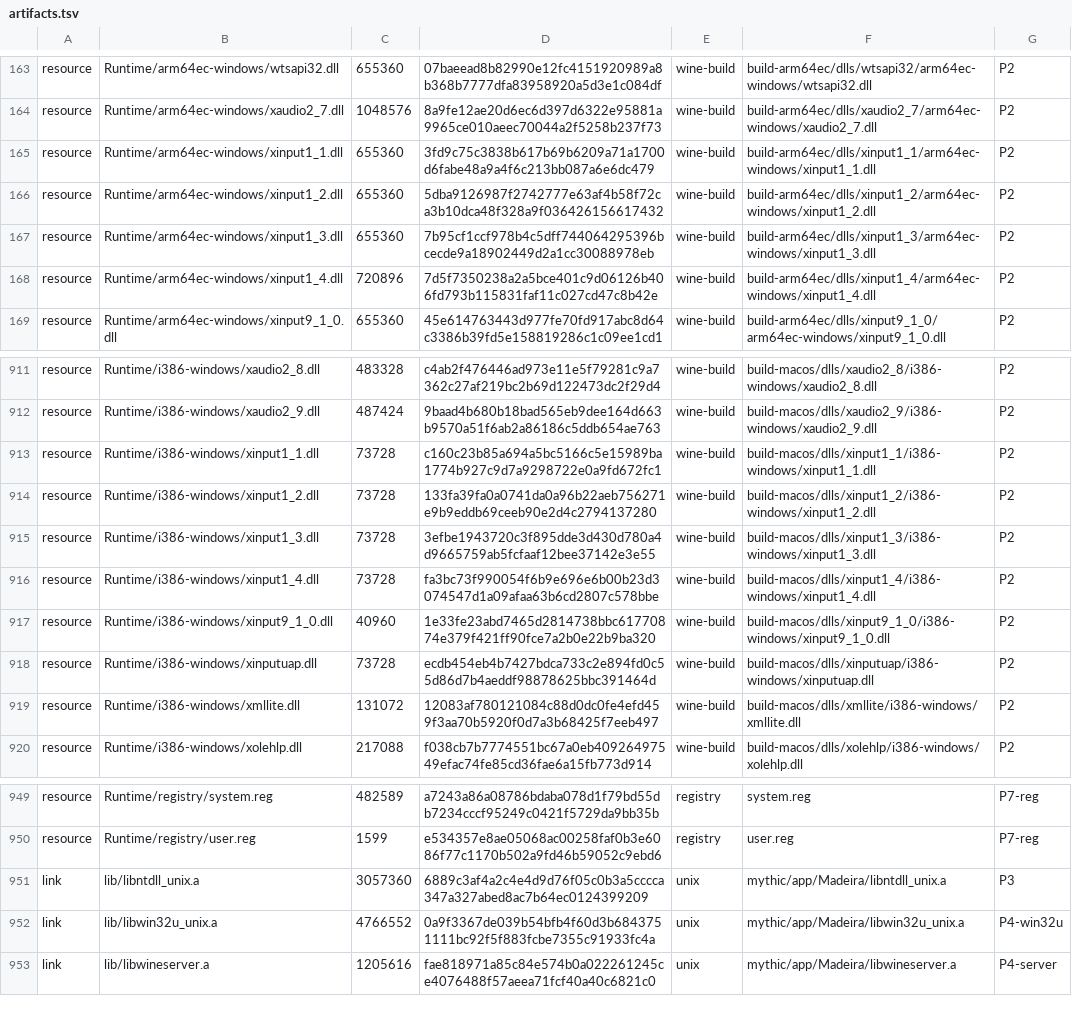
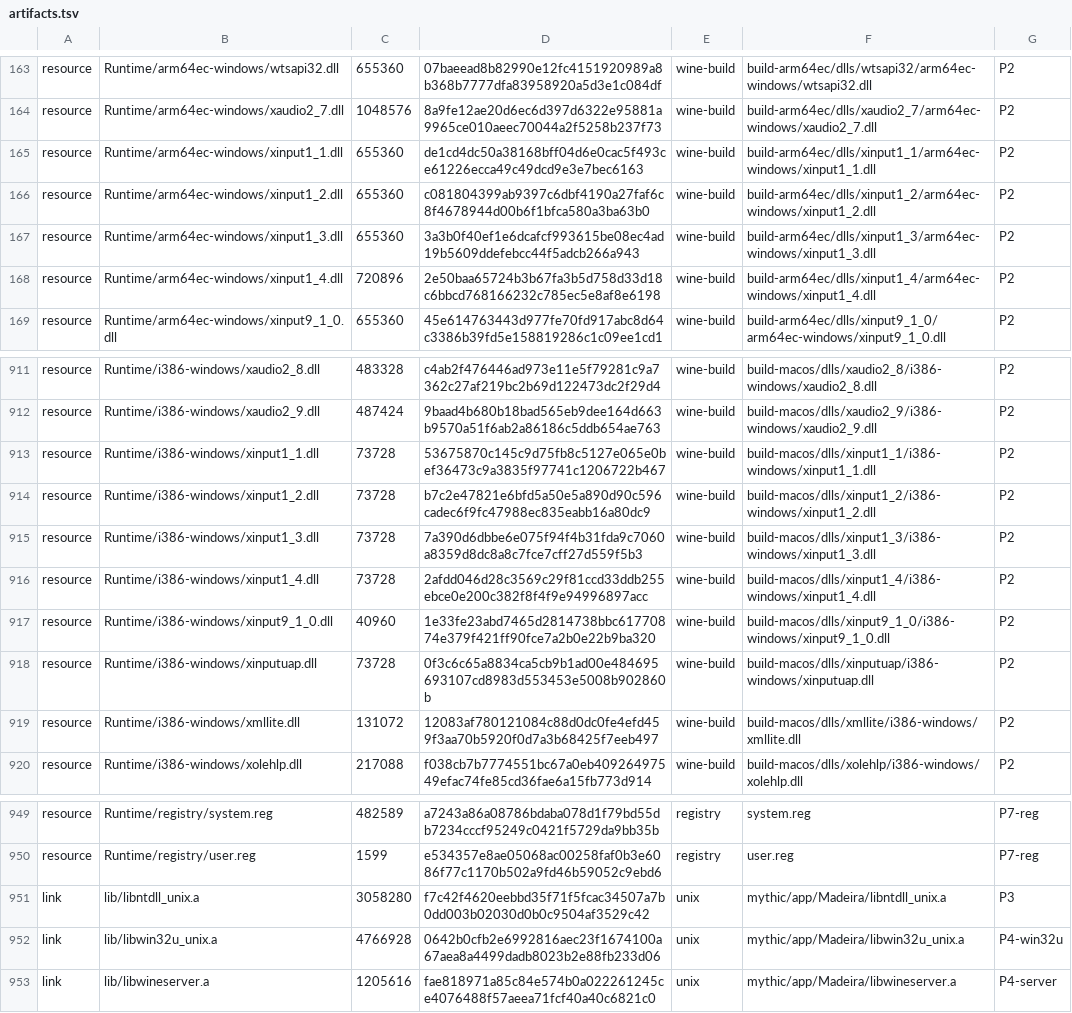
Before and after one commit to playportdev/playport, a TSV file: app/artifacts.tsv, drawn as a sheet; only a part is shown, gaps mark what is left out.

Commit message:
Portal 2: hitches attributed (death reload, first pipeline builds); XInput scan and unchanged SetCursor without wineserver requests
wine-pe 0028 scans an empty pad slot's device list at most once a second,
wine-unix 0014 answers NtUserSetCursor for the cursor the thread already
has, madeira-unix 0077 logs set_cursor by call ([srv-cur]). The scripted
run goes from 57-58 to 51 requests a frame (main thread 28 to 21.5);
Hollow Knight reaches first-frame+10 on the same IPA.

```diff
--- a/app/artifacts.tsv
+++ b/app/artifacts.tsv
@@ -164,6 +164,6 @@ resource	Runtime/arm64ec-windows/wtsapi32.dll	655360	07baeead8b82990e12fc4151920
 resource	Runtime/arm64ec-windows/xaudio2_7.dll	1048576	8a9fe12ae20d6ec6d397d6322e95881a9965ce010aeec70044a2f5258b237f73	wine-build	build-arm64ec/dlls/xaudio2_7/arm64ec-windows/xaudio2_7.dll	P2
-resource	Runtime/arm64ec-windows/xinput1_1.dll	655360	3fd9c75c3838b617b69b6209a71a1700d6fabe48a9a4f6c213bb087a6e6dc479	wine-build	build-arm64ec/dlls/xinput1_1/arm64ec-windows/xinput1_1.dll	P2
-resource	Runtime/arm64ec-windows/xinput1_2.dll	655360	5dba9126987f2742777e63af4b58f72ca3b10dca48f328a9f036426156617432	wine-build	build-arm64ec/dlls/xinput1_2/arm64ec-windows/xinput1_2.dll	P2
-resource	Runtime/arm64ec-windows/xinput1_3.dll	655360	7b95cf1ccf978b4c5dff744064295396bcecde9a18902449d2a1cc30088978eb	wine-build	build-arm64ec/dlls/xinput1_3/arm64ec-windows/xinput1_3.dll	P2
-resource	Runtime/arm64ec-windows/xinput1_4.dll	720896	7d5f7350238a2a5bce401c9d06126b406fd793b115831faf11c027cd47c8b42e	wine-build	build-arm64ec/dlls/xinput1_4/arm64ec-windows/xinput1_4.dll	P2
+resource	Runtime/arm64ec-windows/xinput1_1.dll	655360	de1cd4dc50a38168bff04d6e0cac5f493ce61226ecca49c49dcd9e3e7bec6163	wine-build	build-arm64ec/dlls/xinput1_1/arm64ec-windows/xinput1_1.dll	P2
+resource	Runtime/arm64ec-windows/xinput1_2.dll	655360	c081804399ab9397c6dbf4190a27faf6c8f4678944d00b6f1bfca580a3ba63b0	wine-build	build-arm64ec/dlls/xinput1_2/arm64ec-windows/xinput1_2.dll	P2
+resource	Runtime/arm64ec-windows/xinput1_3.dll	655360	3a3b0f40ef1e6dcafcf993615be08ec4ad19b5609ddefebcc44f5adcb266a943	wine-build	build-arm64ec/dlls/xinput1_3/arm64ec-windows/xinput1_3.dll	P2
+resource	Runtime/arm64ec-windows/xinput1_4.dll	720896	2e50baa65724b3b67fa3b5d758d33d18c6bbcd768166232c785ec5e8af8e6198	wine-build	build-arm64ec/dlls/xinput1_4/arm64ec-windows/xinput1_4.dll	P2
 resource	Runtime/arm64ec-windows/xinput9_1_0.dll	655360	45e614763443d977fe70fd917abc8d64c3386b39fd5e158819286c1c09ee1cd1	wine-build	build-arm64ec/dlls/xinput9_1_0/arm64ec-windows/xinput9_1_0.dll	P2
@@ -912,8 +912,8 @@ resource	Runtime/i386-windows/xaudio2_8.dll	483328	c4ab2f476446ad973e11e5f79281c
 resource	Runtime/i386-windows/xaudio2_9.dll	487424	9baad4b680b18bad565eb9dee164d663b9570a51f6ab2a86186c5ddb654ae763	wine-build	build-macos/dlls/xaudio2_9/i386-windows/xaudio2_9.dll	P2
-resource	Runtime/i386-windows/xinput1_1.dll	73728	c160c23b85a694a5bc5166c5e15989ba1774b927c9d7a9298722e0a9fd672fc1	wine-build	build-macos/dlls/xinput1_1/i386-windows/xinput1_1.dll	P2
-resource	Runtime/i386-windows/xinput1_2.dll	73728	133fa39fa0a0741da0a96b22aeb756271e9b9eddb69ceeb90e2d4c2794137280	wine-build	build-macos/dlls/xinput1_2/i386-windows/xinput1_2.dll	P2
-resource	Runtime/i386-windows/xinput1_3.dll	73728	3efbe1943720c3f895dde3d430d780a4d9665759ab5fcfaaf12bee37142e3e55	wine-build	build-macos/dlls/xinput1_3/i386-windows/xinput1_3.dll	P2
-resource	Runtime/i386-windows/xinput1_4.dll	73728	fa3bc73f990054f6b9e696e6b00b23d3074547d1a09afaa63b6cd2807c578bbe	wine-build	build-macos/dlls/xinput1_4/i386-windows/xinput1_4.dll	P2
+resource	Runtime/i386-windows/xinput1_1.dll	73728	53675870c145c9d75fb8c5127e065e0bef36473c9a3835f97741c1206722b467	wine-build	build-macos/dlls/xinput1_1/i386-windows/xinput1_1.dll	P2
+resource	Runtime/i386-windows/xinput1_2.dll	73728	b7c2e47821e6bfd5a50e5a890d90c596cadec6f9fc47988ec835eabb16a80dc9	wine-build	build-macos/dlls/xinput1_2/i386-windows/xinput1_2.dll	P2
+resource	Runtime/i386-windows/xinput1_3.dll	73728	7a390d6dbbe6e075f94f4b31fda9c7060a8359d8dc8a8c7fce7cff27d559f5b3	wine-build	build-macos/dlls/xinput1_3/i386-windows/xinput1_3.dll	P2
+resource	Runtime/i386-windows/xinput1_4.dll	73728	2afdd046d28c3569c29f81ccd33ddb255ebce0e200c382f8f4f9e94996897acc	wine-build	build-macos/dlls/xinput1_4/i386-windows/xinput1_4.dll	P2
 resource	Runtime/i386-windows/xinput9_1_0.dll	40960	1e33fe23abd7465d2814738bbc61770874e379f421ff90fce7a2b0e22b9ba320	wine-build	build-macos/dlls/xinput9_1_0/i386-windows/xinput9_1_0.dll	P2
-resource	Runtime/i386-windows/xinputuap.dll	73728	ecdb454eb4b7427bdca733c2e894fd0c55d86d7b4aeddf98878625bbc391464d	wine-build	build-macos/dlls/xinputuap/i386-windows/xinputuap.dll	P2
+resource	Runtime/i386-windows/xinputuap.dll	73728	0f3c6c65a8834ca5cb9b1ad00e484695693107cd8983d553453e5008b902860b	wine-build	build-macos/dlls/xinputuap/i386-windows/xinputuap.dll	P2
 resource	Runtime/i386-windows/xmllite.dll	131072	12083af780121084c88d0dc0fe4efd459f3aa70b5920f0d7a3b68425f7eeb497	wine-build	build-macos/dlls/xmllite/i386-windows/xmllite.dll	P2
@@ -950,4 +950,4 @@ resource	Runtime/registry/system.reg	482589	a7243a86a08786bdaba078d1f79bd55db723
 resource	Runtime/registry/user.reg	1599	e534357e8ae05068ac00258faf0b3e6086f77c1170b502a9fd46b59052c9ebd6	registry	user.reg	P7-reg
-link	lib/libntdll_unix.a	3057360	6889c3af4a2c4e4d9d76f05c0b3a5cccca347a327abed8ac7b64ec0124399209	unix	mythic/app/Madeira/libntdll_unix.a	P3
-link	lib/libwin32u_unix.a	4766552	0a9f3367de039b54bfb4f60d3b6843751111bc92f5f883fcbe7355c91933fc4a	unix	mythic/app/Madeira/libwin32u_unix.a	P4-win32u
+link	lib/libntdll_unix.a	3058280	f7c42f4620eebbd35f71f5fcac34507a7b0dd003b02030d0b0c9504af3529c42	unix	mythic/app/Madeira/libntdll_unix.a	P3
+link	lib/libwin32u_unix.a	4766928	0642b0cfb2e6992816aec23f1674100a67aea8a4499dadb8023b2e88fb233d06	unix	mythic/app/Madeira/libwin32u_unix.a	P4-win32u
 link	lib/libwineserver.a	1205616	fae818971a85c84e574b0a022261245ce4076488f57aeea71fcf40a40c6821c0	unix	mythic/app/Madeira/libwineserver.a	P4-server
```
Also changed, not shown: build/generated/wine-pe-aarch64-windows.tsv, build/generated/wine-pe-arm64ec-windows.tsv, 9 other files.
